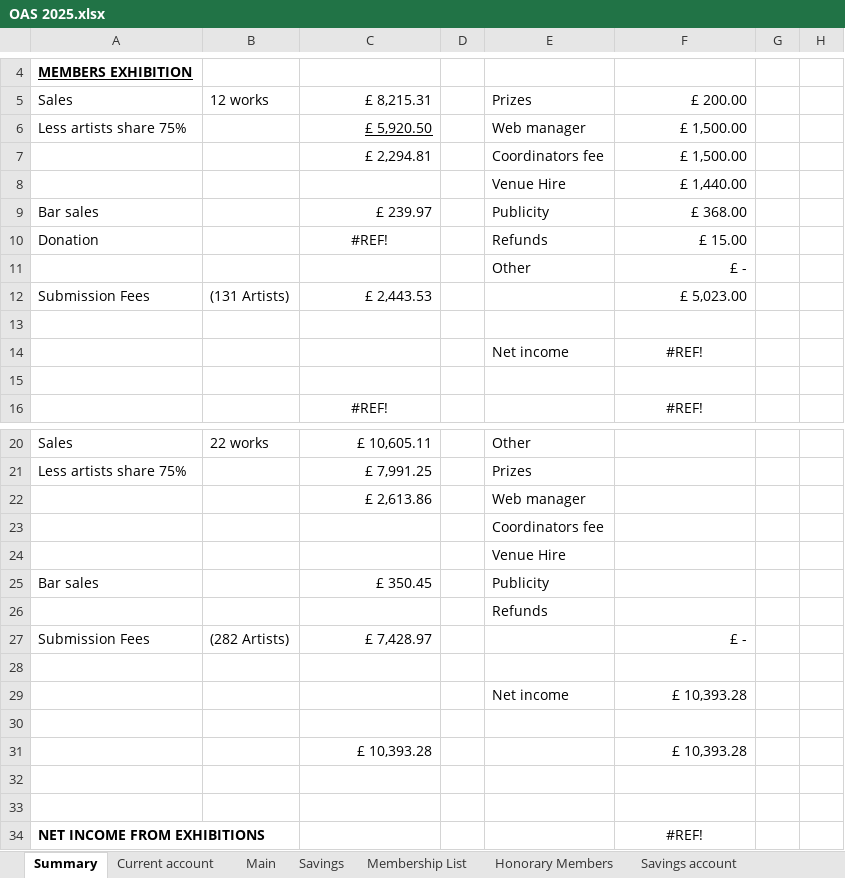
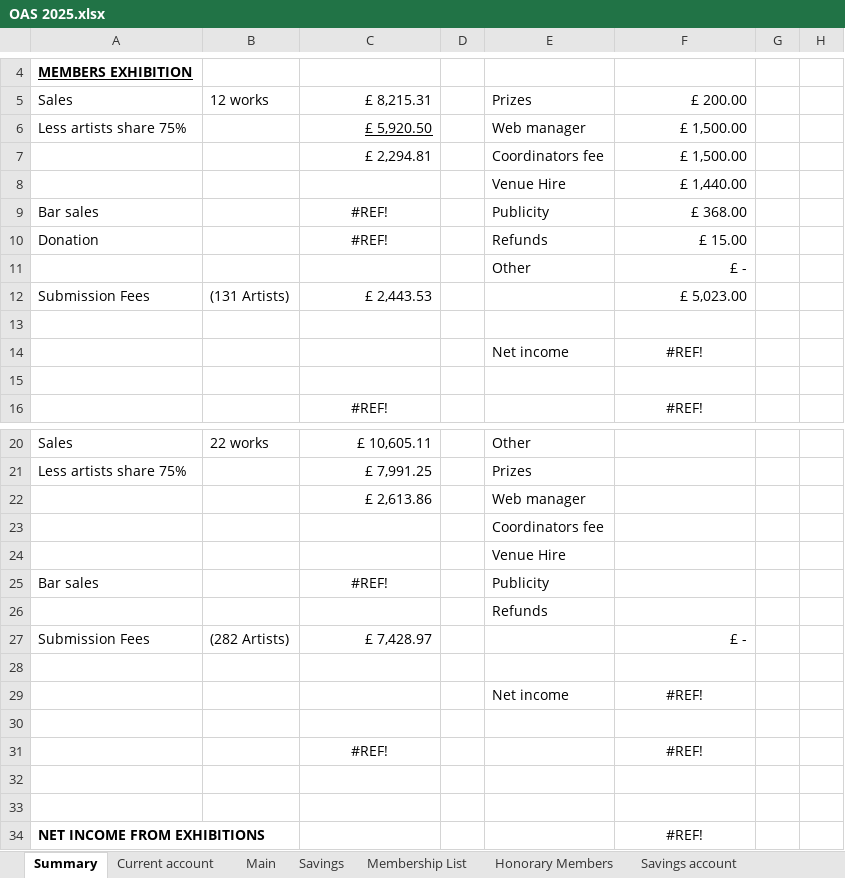
Before and after one commit to dnbarron/OAS_Finances_2025, an Excel workbook: OAS 2025.xlsx, sheet Summary, drawn as a sheet; only a part is shown, gaps mark what is left out; values as stored, in another font and other column widths than the file's, no borders; removed rows and columns are numbered as before the commit, all else as after; rows hold the shown columns only; the diff names each change by its address in the sheet, - before the commit and + after, or states it on an @@ line.

```diff
--- a/OAS 2025.xlsx (sheet Summary)
+++ b/OAS 2025.xlsx (sheet Summary)
-C9: £ 239.97
+C9: #REF!
-C9 alignment: right
+C9 alignment: center
-C25: £ 350.45
+C25: #REF!
-C25 alignment: right
+C25 alignment: center
-F29: £ 10,393.28
+F29: #REF!
-F29 alignment: right
+F29 alignment: center
-row 31:  |  | £ 10,393.28 |  |  | £ 10,393.28
+row 31:  |  | #REF! |  |  | #REF!
```
Also changed, not shown: sheet Current account, sheet Exhibitions, sheet Pivot Table, sheet Lists, 1 other file.
